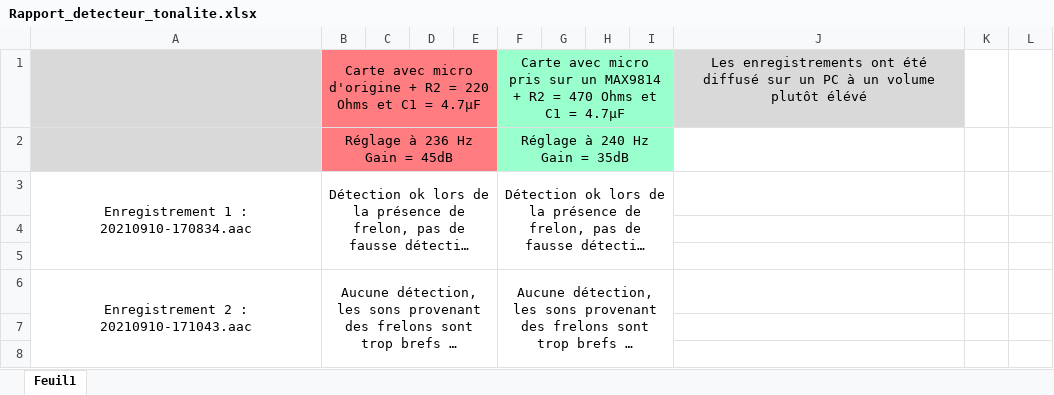
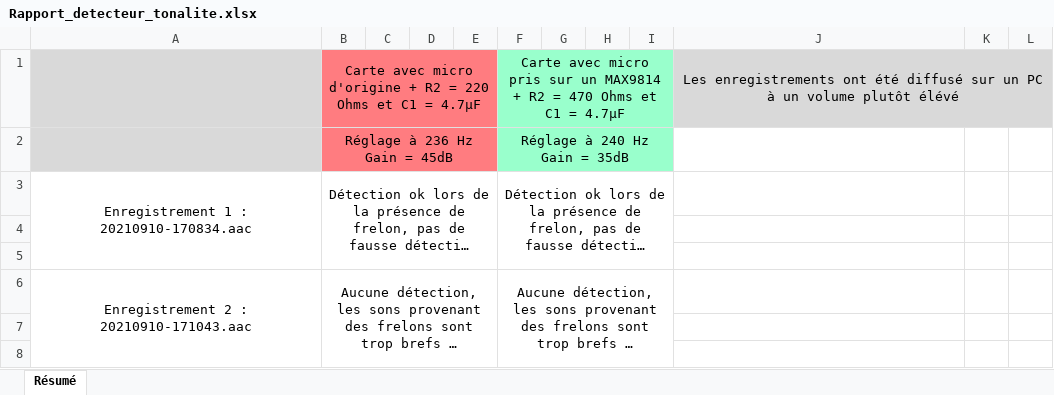
Before and after one commit to antopoid/Projet-frelons, an Excel workbook: Rapport_detecteur_tonalite.xlsx, sheet Résumé, drawn as a sheet; only a part is shown; long unchanged cells end in …; values as stored, in another font and other column widths than the file's, no borders; charts and pictures not drawn; the diff covers the shown part only; the diff names each change by its address in the sheet, - before the commit and + after, or states it on an @@ line.

```diff
--- a/Rapport_detecteur_tonalite.xlsx (sheet Résumé)
+++ b/Rapport_detecteur_tonalite.xlsx (sheet Résumé)
-sheet tab: Feuil1
+sheet tab: Résumé
+J1:L1 merged
-K1:L1 fill: none
+K1:L1 fill: #D9D9D9
```
Also changed, not shown: 44 added rows elsewhere in this sheet, charts or pictures.
